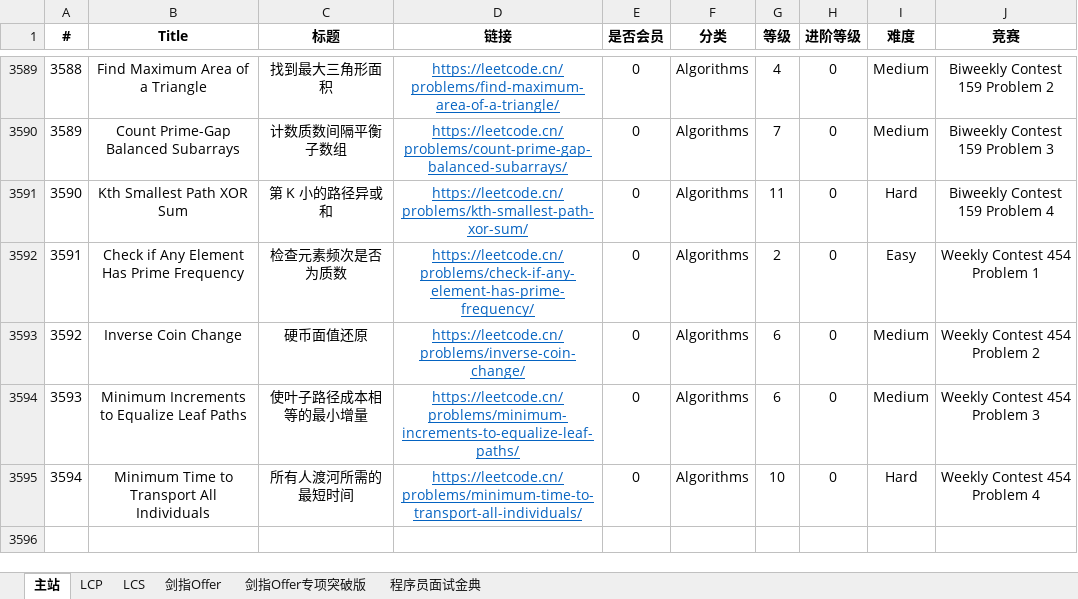
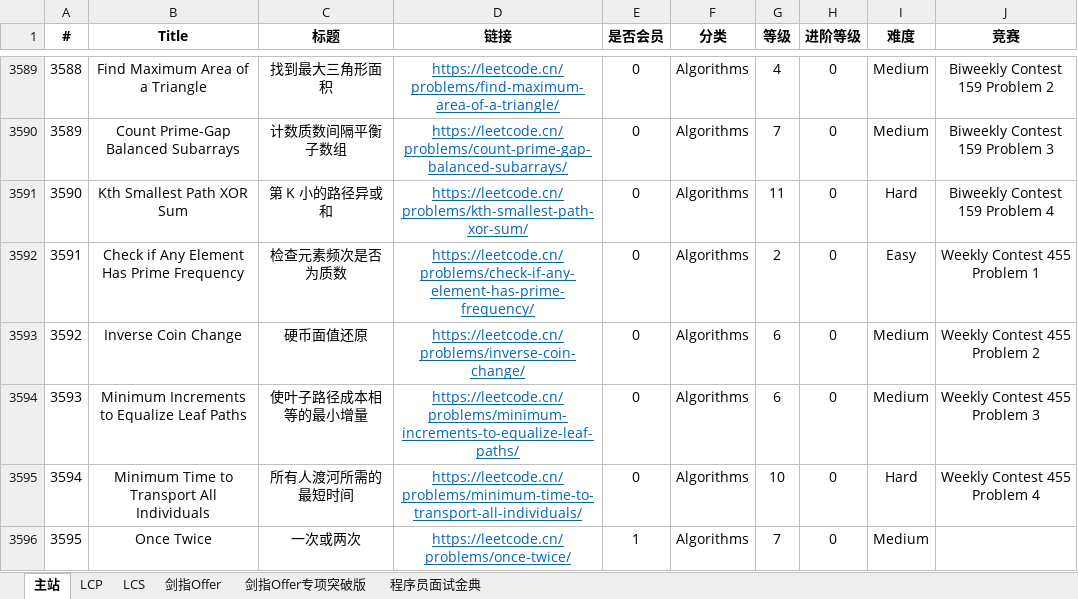
Before and after one commit to stormsunshine/LeetCode-Levels, an Excel workbook: LeetCode Levels.xlsx, sheet 主站, drawn as a sheet; only a part is shown, gaps mark what is left out; values as stored, in another font and other column widths than the file's, no borders; conditional formats not drawn; the diff covers the shown part only; the diff names each change by its address in the sheet, - before the commit and + after, or states it on an @@ line.

Commit message:
Update levels

```diff
--- a/LeetCode Levels.xlsx (sheet 主站)
+++ b/LeetCode Levels.xlsx (sheet 主站)
-J3592 (竞赛): Weekly Contest 454 Problem 1
+J3592 (竞赛): Weekly Contest 455 Problem 1
-J3593 (竞赛): Weekly Contest 454 Problem 2
+J3593 (竞赛): Weekly Contest 455 Problem 2
-J3594 (竞赛): Weekly Contest 454 Problem 3
+J3594 (竞赛): Weekly Contest 455 Problem 3
-J3595 (竞赛): Weekly Contest 454 Problem 4
+J3595 (竞赛): Weekly Contest 455 Problem 4
+row 3596: 3595 | Once Twice | 一次或两次 | https://leetcode.cn/problems/once-twice/ | 1 | Algorithms | 7 | 0 | Medium
```
Also changed, not shown: 5 added rows and 4 edited cells elsewhere in this sheet.
